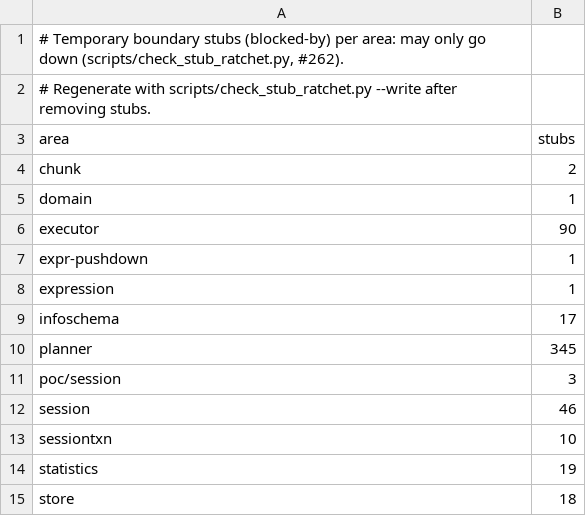
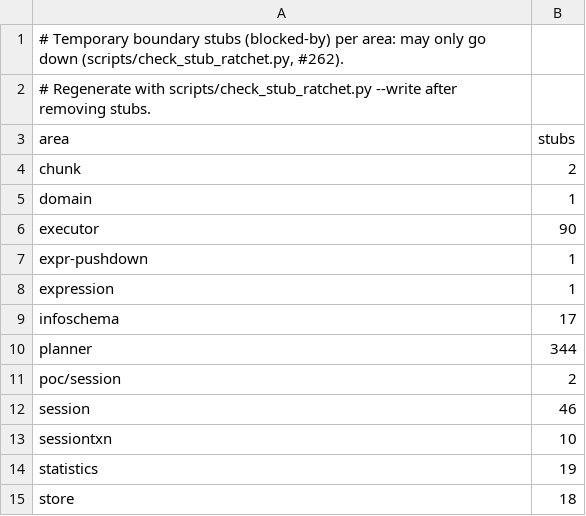
Before and after one commit to dulao5/tidb-rs, a TSV file: scripts/stub_ratchet.tsv, drawn as a sheet.

```diff
--- a/scripts/stub_ratchet.tsv
+++ b/scripts/stub_ratchet.tsv
@@ -9,4 +9,4 @@ expression	1
 infoschema	17
-planner	345
-poc/session	3
+planner	344
+poc/session	2
 session	46
```
Also changed, not shown: 22 other files.
